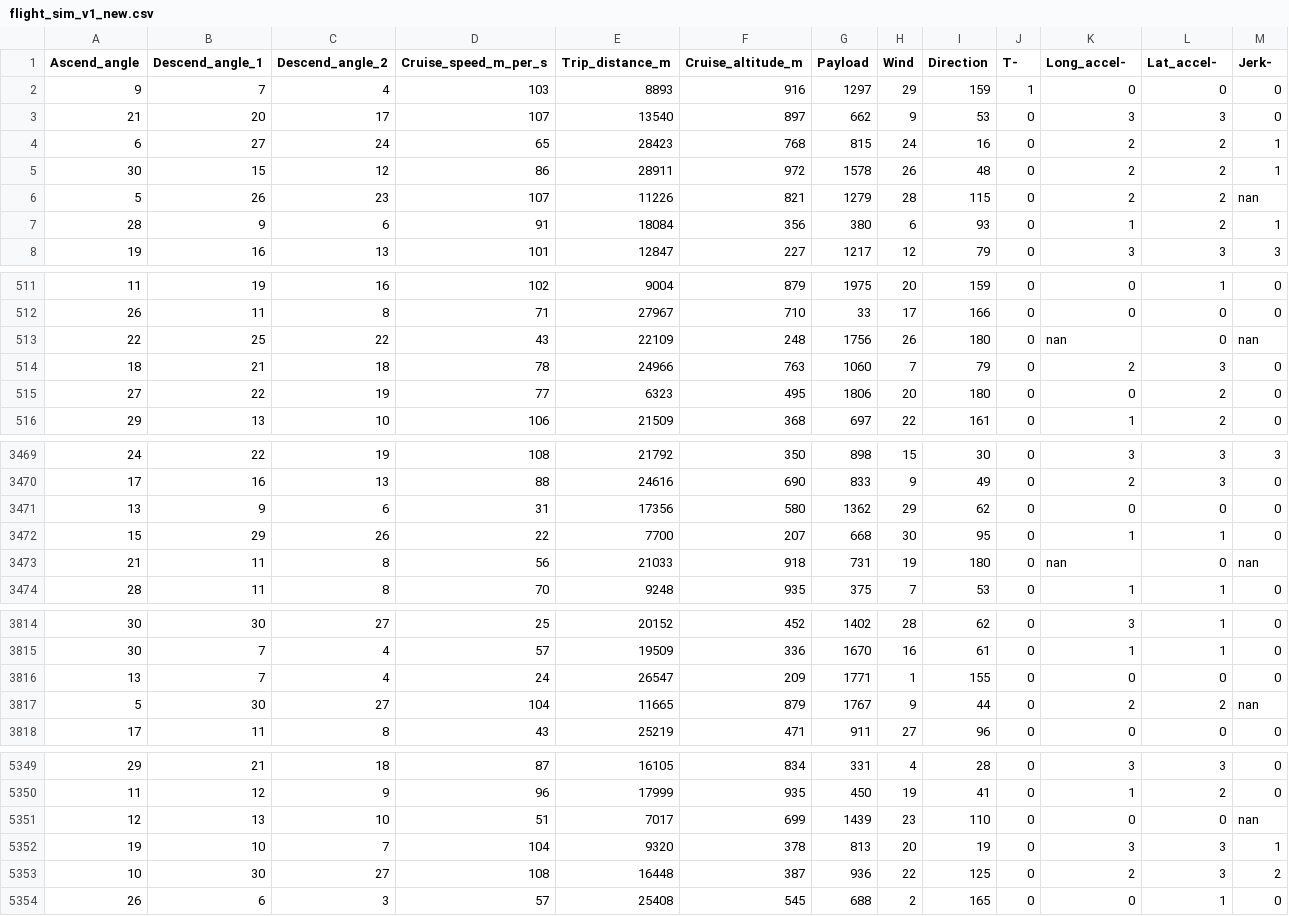
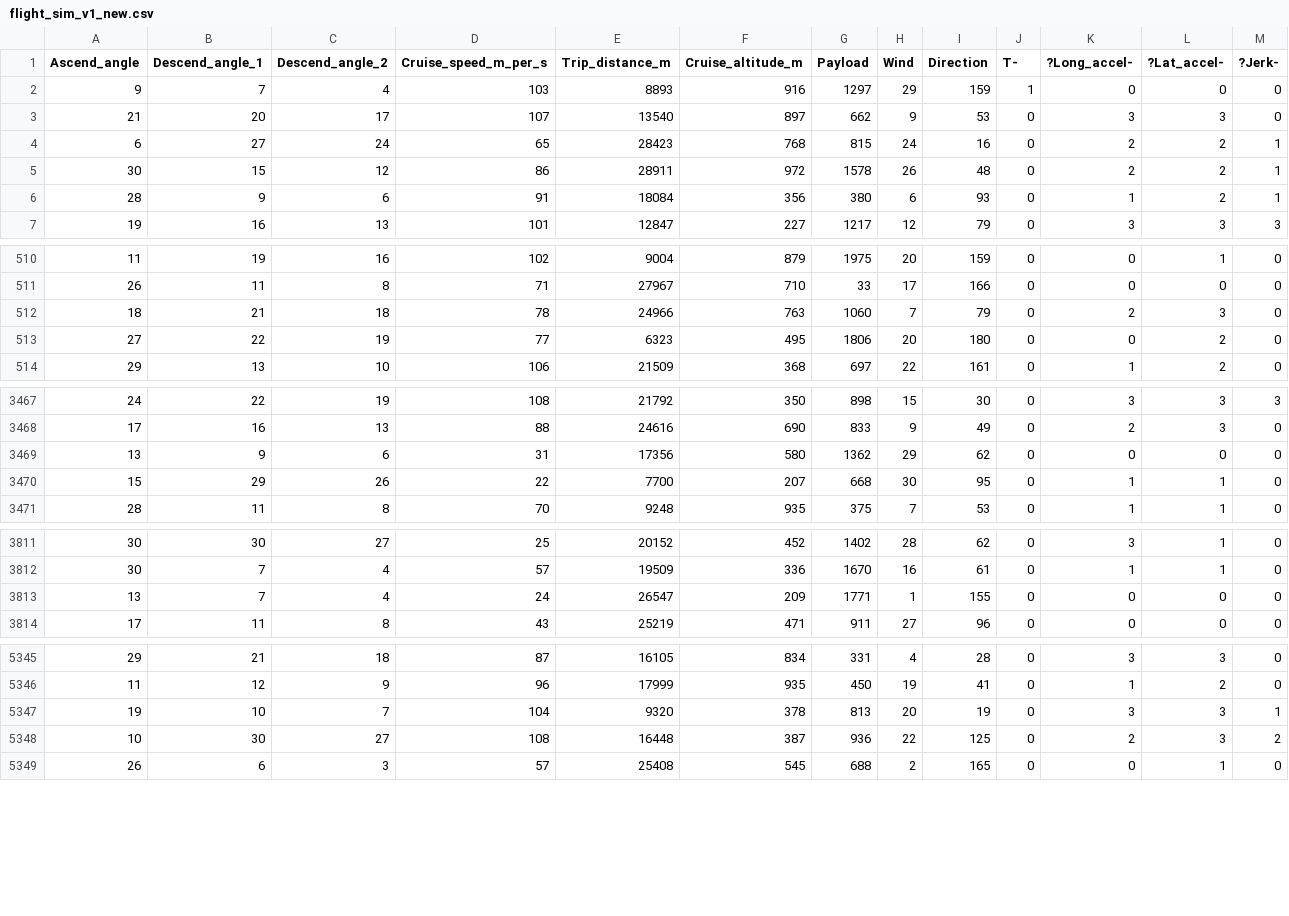
Before and after one commit to timm/espy, a CSV file: etc/data/flight_sim_v1_new.csv, drawn as a sheet; only a part is shown, gaps mark what is left out; the diff covers the shown part only.

```diff
--- a/etc/data/flight_sim_v1_new.csv
+++ b/etc/data/flight_sim_v1_new.csv
@@ -1,2 +1,2 @@
-Ascend_angle,Descend_angle_1,Descend_angle_2,Cruise_speed_m_per_s,Trip_distance_m,Cruise_altitude_m,Payload,Wind,Direction,T-,Long_accel-,Lat_accel-,Jerk-
+Ascend_angle,Descend_angle_1,Descend_angle_2,Cruise_speed_m_per_s,Trip_distance_m,Cruise_altitude_m,Payload,Wind,Direction,T-,?Long_accel-,?Lat_accel-,?Jerk-
 9,7,4,103,8893,916,1297,29,159,1,0,0,0
@@ -5,3 +5,2 @@ Ascend_angle,Descend_angle_1,Descend_angle_2,Cruise_speed_m_per_s,Trip_distance_
 30,15,12,86,28911,972,1578,26,48,0,2,2,1
-5,26,23,107,11226,821,1279,28,115,0,2,2,nan
 28,9,6,91,18084,356,380,6,93,0,1,2,1
@@ -512,3 +511,2 @@ Ascend_angle,Descend_angle_1,Descend_angle_2,Cruise_speed_m_per_s,Trip_distance_
 26,11,8,71,27967,710,33,17,166,0,0,0,0
-22,25,22,43,22109,248,1756,26,180,0,nan,0,nan
 18,21,18,78,24966,763,1060,7,79,0,2,3,0
@@ -3472,3 +3470,2 @@ Ascend_angle,Descend_angle_1,Descend_angle_2,Cruise_speed_m_per_s,Trip_distance_
 15,29,26,22,7700,207,668,30,95,0,1,1,0
-21,11,8,56,21033,918,731,19,180,0,nan,0,nan
 28,11,8,70,9248,935,375,7,53,0,1,1,0
@@ -3816,3 +3813,2 @@ Ascend_angle,Descend_angle_1,Descend_angle_2,Cruise_speed_m_per_s,Trip_distance_
 13,7,4,24,26547,209,1771,1,155,0,0,0,0
-5,30,27,104,11665,879,1767,9,44,0,2,2,nan
 17,11,8,43,25219,471,911,27,96,0,0,0,0
@@ -5350,3 +5346,2 @@ Ascend_angle,Descend_angle_1,Descend_angle_2,Cruise_speed_m_per_s,Trip_distance_
 11,12,9,96,17999,935,450,19,41,0,1,2,0
-12,13,10,51,7017,699,1439,23,110,0,0,0,nan
 19,10,7,104,9320,378,813,20,19,0,3,3,1
```
Also changed, not shown: 6 removed rows elsewhere in this file, 3 other files.
